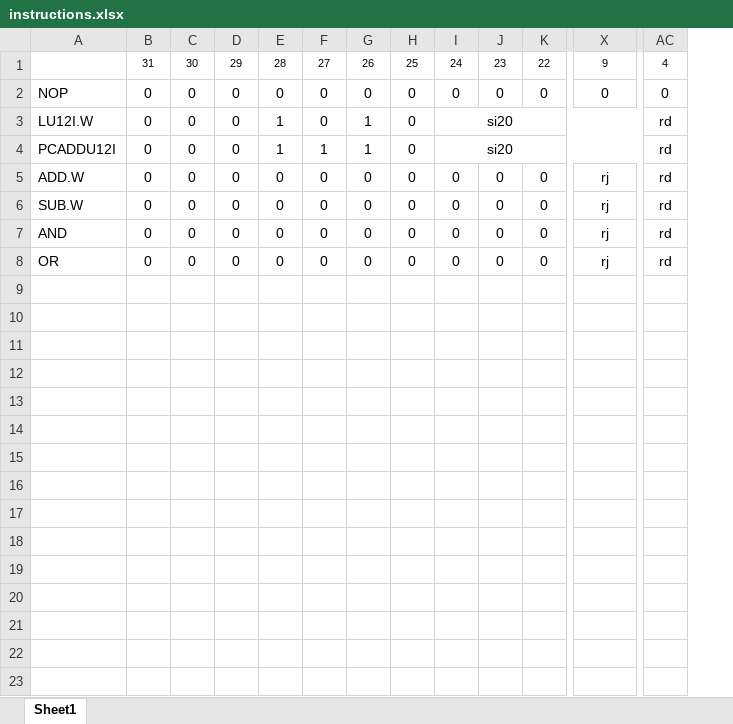
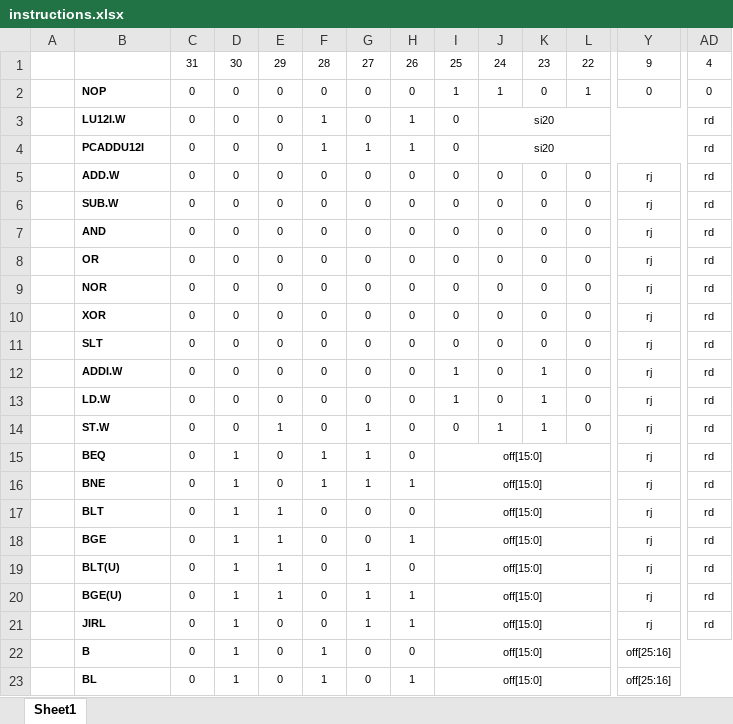
Before and after one commit to Dureasa/LoongArch_CPU, an Excel workbook: doc/instructions.xlsx, sheet Sheet1, drawn as a sheet; only a part is shown, gaps mark what is left out; values as stored, in another font and other column widths than the file's, no borders; addresses are those after the commit; rows hold the shown columns only; the diff covers the shown part only; the diff names each change by its address in the sheet, - before the commit and + after, or states it on an @@ line.

Commit message:
Complete instruction set

```diff
--- a/doc/instructions.xlsx (sheet Sheet1)
+++ b/doc/instructions.xlsx (sheet Sheet1)
+column A, empty
@@ B2:AD2 text size: smaller @@
-B2:B8 bold: off
+B2:B8 bold: on
-I2: 0
+I2: 1
-J2: 0
+J2: 1
-L2: 0
+L2: 1
@@ B3:J4 text size: smaller @@
@@ AD3:AD8 text size: smaller @@
@@ B5:L8 text size: smaller @@
@@ Y5:Y8 text size: smaller @@
+row 9:  | NOR | 0 | 0 | 0 | 0 | 0 | 0 | 0 | 0 | 0 | 0 | rj | rd
+row 10:  | XOR | 0 | 0 | 0 | 0 | 0 | 0 | 0 | 0 | 0 | 0 | rj | rd
+row 11:  | SLT | 0 | 0 | 0 | 0 | 0 | 0 | 0 | 0 | 0 | 0 | rj | rd
+row 12:  | ADDI.W | 0 | 0 | 0 | 0 | 0 | 0 | 1 | 0 | 1 | 0 | rj | rd
+row 13:  | LD.W | 0 | 0 | 0 | 0 | 0 | 0 | 1 | 0 | 1 | 0 | rj | rd
+row 14:  | ST.W | 0 | 0 | 1 | 0 | 1 | 0 | 0 | 1 | 1 | 0 | rj | rd
+row 15:  | BEQ | 0 | 1 | 0 | 1 | 1 | 0 | off[15:0] |  |  |  | rj | rd
+row 16:  | BNE | 0 | 1 | 0 | 1 | 1 | 1 | off[15:0] |  |  |  | rj | rd
+row 17:  | BLT | 0 | 1 | 1 | 0 | 0 | 0 | off[15:0] |  |  |  | rj | rd
+row 18:  | BGE | 0 | 1 | 1 | 0 | 0 | 1 | off[15:0] |  |  |  | rj | rd
+row 19:  | BLT(U) | 0 | 1 | 1 | 0 | 1 | 0 | off[15:0] |  |  |  | rj | rd
+row 20:  | BGE(U) | 0 | 1 | 1 | 0 | 1 | 1 | off[15:0] |  |  |  | rj | rd
+row 21:  | JIRL | 0 | 1 | 0 | 0 | 1 | 1 | off[15:0] |  |  |  | rj | rd
+row 22:  | B | 0 | 1 | 0 | 1 | 0 | 0 | off[15:0] |  |  |  | off[25:16]
+row 23:  | BL | 0 | 1 | 0 | 1 | 0 | 1 | off[15:0] |  |  |  | off[25:16]
```
Also changed, not shown: cell formats elsewhere in this sheet.
